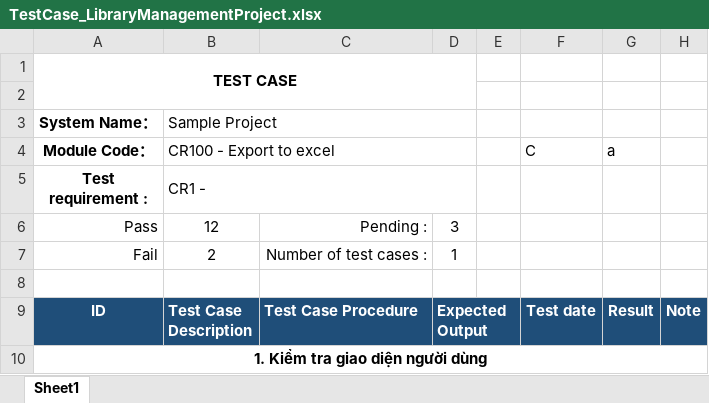
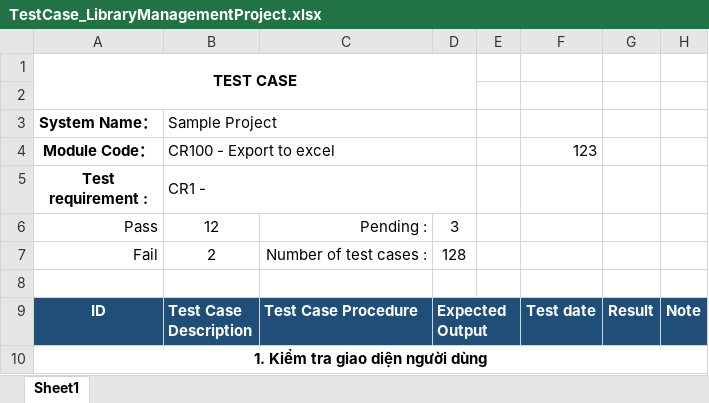
Before and after one commit to DanteTran1710/LibraryManagementProject, an Excel workbook: Test Case/TestCase_LibraryManagementProject.xlsx, sheet Sheet1, drawn as a sheet; only a part is shown; values as stored, in another font and other column widths than the file's, no borders; the diff covers the shown part only; the diff names each change by its address in the sheet, - before the commit and + after, or states it on an @@ line.

```diff
--- a/Test Case/TestCase_LibraryManagementProject.xlsx (sheet Sheet1)
+++ b/Test Case/TestCase_LibraryManagementProject.xlsx (sheet Sheet1)
-F4: C
+F4: 123
-G4: a
+G4: (empty)
-D7: 1
+D7: 128
```
Also changed, not shown: other rows of this sheet, formulas that keep their value, 1 other file.
